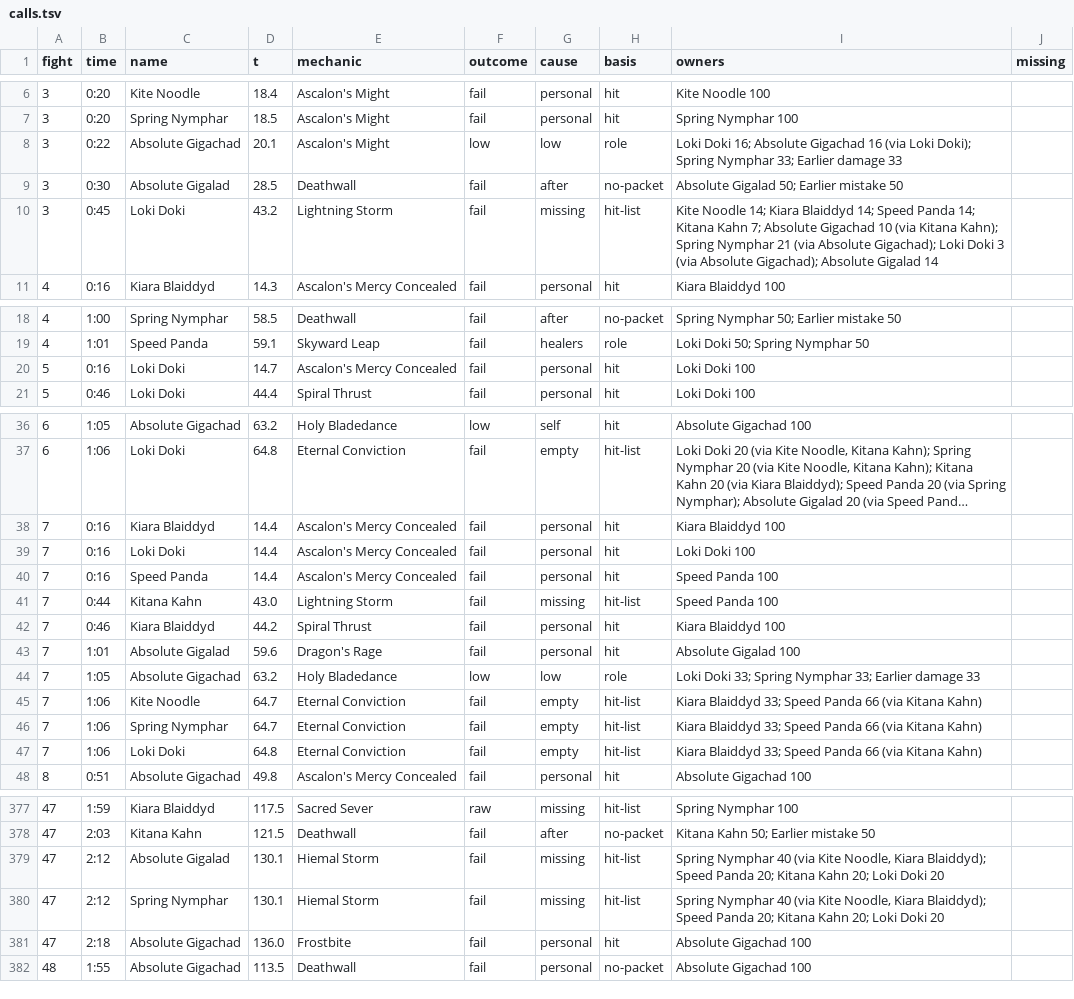
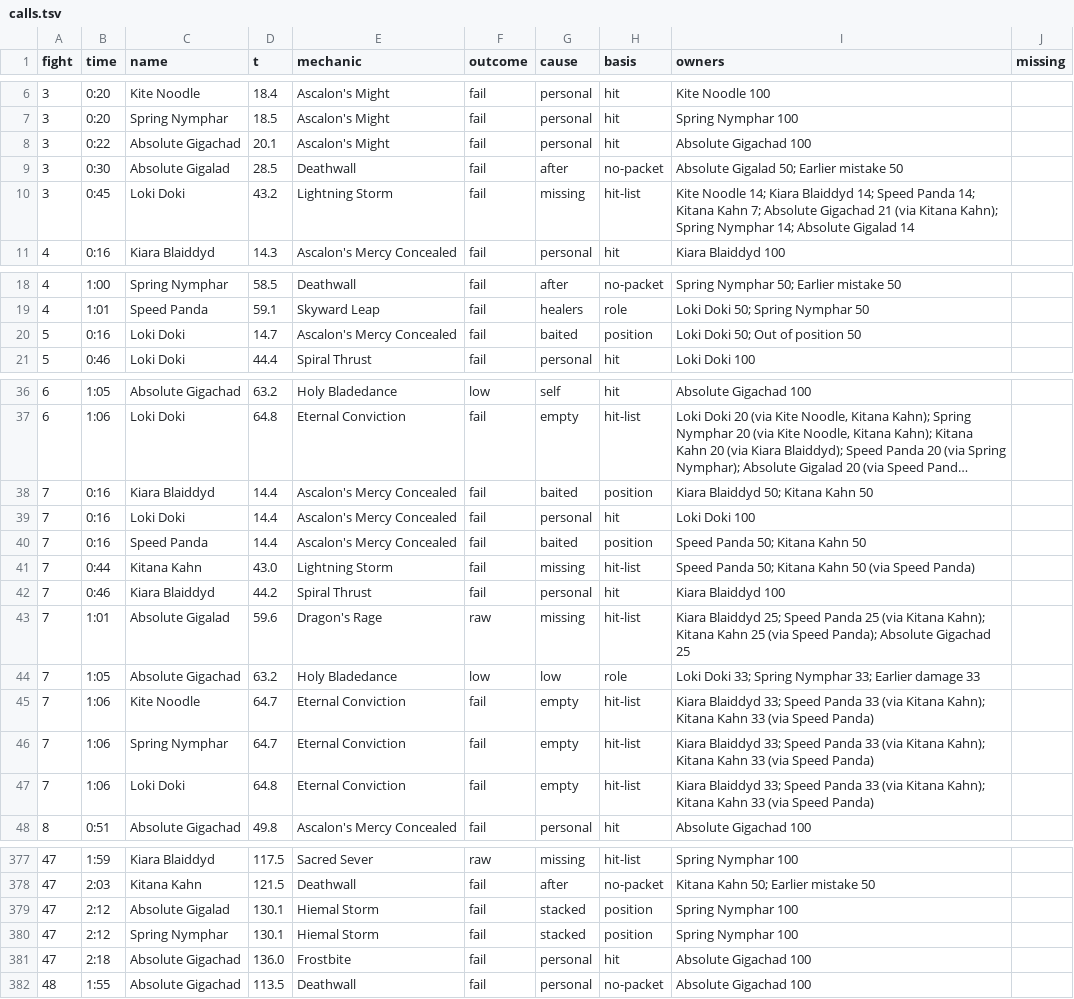
Before and after one commit to JRSoftwareSolutions/xivlogsanalyser, a TSV file: data/3wzL6x4VHTmvNkhq/calls.tsv, drawn as a sheet; only a part is shown, gaps mark what is left out; long unchanged cells end in …; the diff names each change by its address in the sheet, - before the commit and + after, or states it on an @@ line.

```diff
--- a/data/3wzL6x4VHTmvNkhq/calls.tsv
+++ b/data/3wzL6x4VHTmvNkhq/calls.tsv
-F8 (outcome): low
+F8 (outcome): fail
-G8 (cause): low
+G8 (cause): personal
-H8 (basis): role
+H8 (basis): hit
-I8 (owners): Loki Doki 16; Absolute Gigachad 16 (via Loki Doki); Spring Nymphar 33; Earlier damage 33
+I8 (owners): Absolute Gigachad 100
-I10 (owners): …Absolute Gigachad 10 (via Kitana Kahn); Spring Nymphar 21 (via Absolute Gigachad); Loki Doki 3 (via Absolute Gigachad); Absolute Gigalad…
+I10 (owners): …Absolute Gigachad 21 (via Kitana Kahn); Spring Nymphar 14; Absolute Gigalad…
-G20 (cause): personal
+G20 (cause): baited
-H20 (basis): hit
+H20 (basis): position
-I20 (owners): Loki Doki 100
+I20 (owners): Loki Doki 50; Out of position 50
-G38 (cause): personal
+G38 (cause): baited
-H38 (basis): hit
+H38 (basis): position
-I38 (owners): Kiara Blaiddyd 100
+I38 (owners): Kiara Blaiddyd 50; Kitana Kahn 50
-G40 (cause): personal
+G40 (cause): baited
-H40 (basis): hit
+H40 (basis): position
-I40 (owners): Speed Panda 100
+I40 (owners): Speed Panda 50; Kitana Kahn 50
-I41 (owners): Speed Panda 100
+I41 (owners): Speed Panda 50; Kitana Kahn 50 (via Speed Panda)
-F43 (outcome): fail
+F43 (outcome): raw
-G43 (cause): personal
+G43 (cause): missing
-H43 (basis): hit
+H43 (basis): hit-list
-I43 (owners): Absolute Gigalad 100
+I43 (owners): Kiara Blaiddyd 25; Speed Panda 25 (via Kitana Kahn); Kitana Kahn 25 (via Speed Panda); Absolute Gigachad 25
-I45:I47 (owners): …Speed Panda 66 (via Kitana Kahn)
+I45:I47 (owners): …Speed Panda 33 (via Kitana Kahn); Kitana Kahn 33 (via Speed Panda)
-G379:G380 (cause): missing
+G379:G380 (cause): stacked
-H379:H380 (basis): hit-list
+H379:H380 (basis): position
-I379:I380 (owners): Spring Nymphar 40 (via Kite Noodle, Kiara Blaiddyd); Speed Panda 20; Kitana Kahn 20; Loki Doki 20
+I379:I380 (owners): Spring Nymphar 100
```
Also changed, not shown: data/8DYNHQx4C7ytdLb9/calls.tsv, data/XVz8bCqgPw1KRh9d/calls.tsv, 17 other files.
